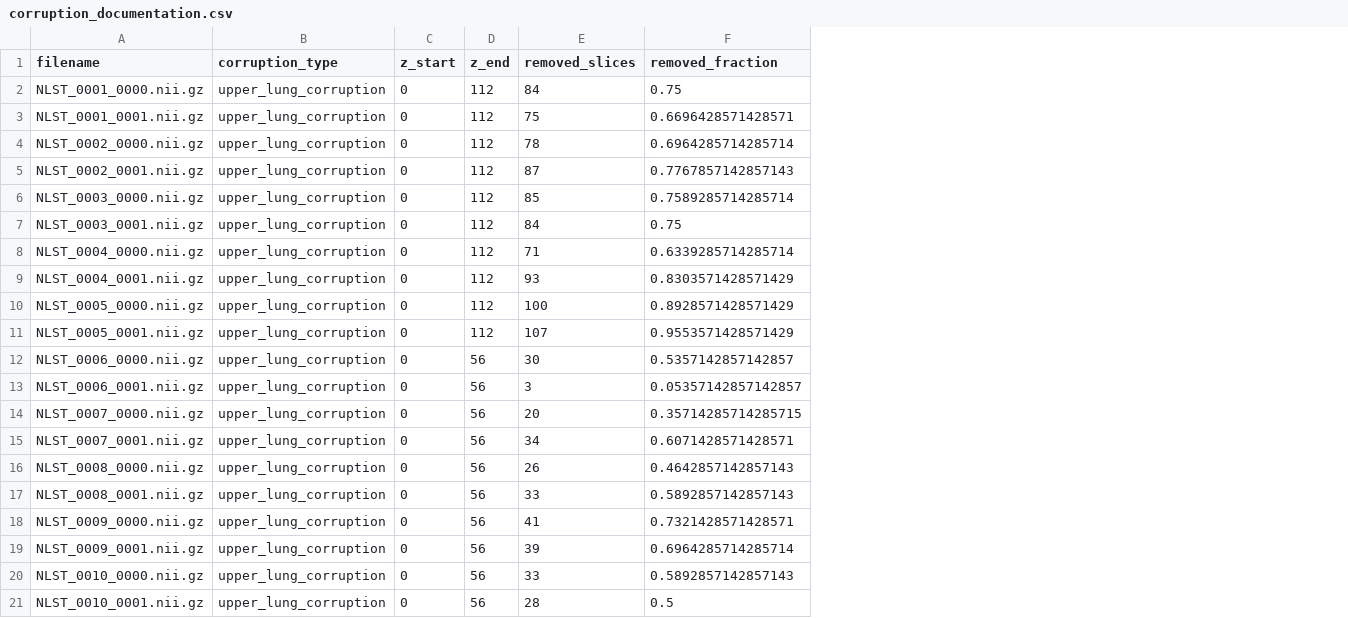
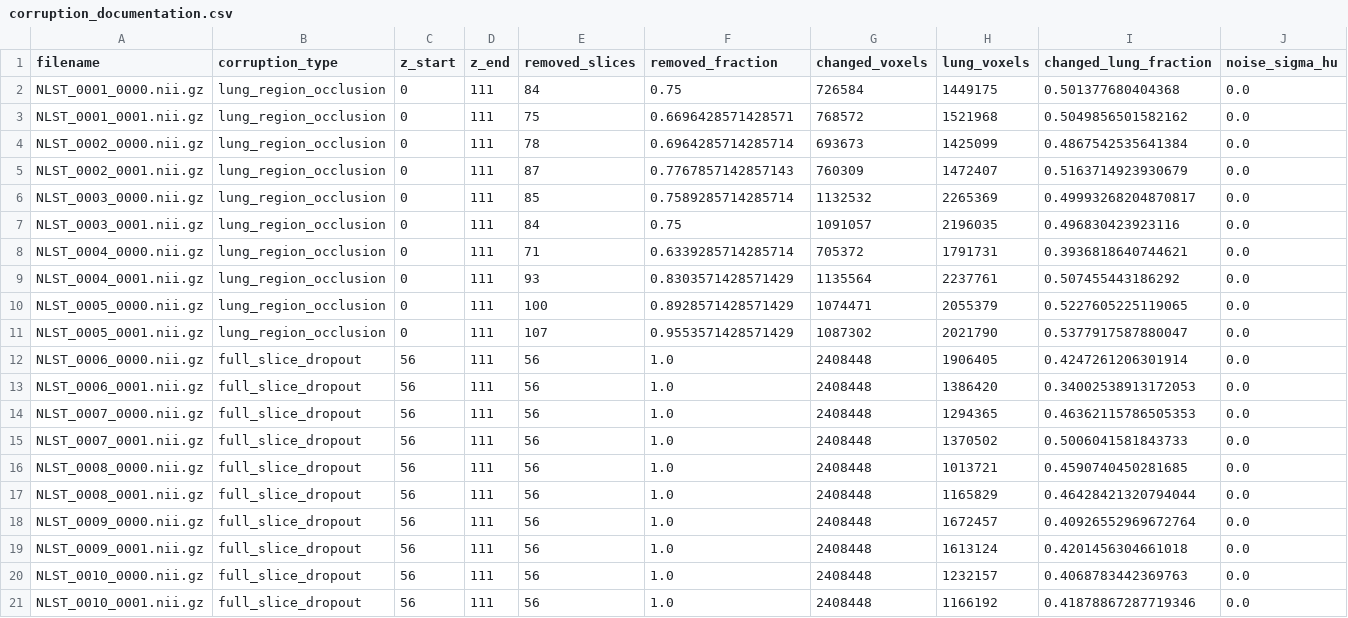
Before and after one commit to Kotronon/Camp2, a CSV file: corruption_documentation.csv, drawn as a sheet; only a part is shown; the diff covers the shown part only; the diff names each change by its address in the sheet, - before the commit and + after, or states it on an @@ line.

```diff
--- a/corruption_documentation.csv
+++ b/corruption_documentation.csv
+column G (changed_voxels), rows 2-21: 726584 | 768572 | 693673 | 760309 | 1132532 | 1091057 | 705372 | 1135564 | 1074471 | 1087302 | 2408448 | 2408448 | 2408448 | 2408448 | 2408448 | 2408448 | 2408448 | 2408448 | 2408448 | 2408448
+column H (lung_voxels), rows 2-21: 1449175 | 1521968 | 1425099 | 1472407 | 2265369 | 2196035 | 1791731 | 2237761 | 2055379 | 2021790 | 1906405 | 1386420 | 1294365 | 1370502 | 1013721 | 1165829 | 1672457 | 1613124 | 1232157 | 1166192
+column I (changed_lung_fraction), rows 2-21: 0.501377680404368 | 0.5049856501582162 | 0.4867542535641384 | 0.5163714923930679 | 0.49993268204870817 | 0.496830423923116 | 0.3936818640744621 | 0.507455443186292 | 0.5227605225119065 | 0.5377917587880047 | 0.4247261206301914 | 0.34002538913172053 | 0.46362115786505353 | 0.5006041581843733 | 0.4590740450281685 | 0.46428421320794044 | 0.40926552969672764 | 0.4201456304661018 | 0.4068783442369763 | 0.41878867287719346
+column J (noise_sigma_hu), rows 2-21: all 0.0
-B2:B11 (corruption_type): upper_lung_corruption
+B2:B11 (corruption_type): lung_region_occlusion
-D2:D11 (z_end): 112
+D2:D11 (z_end): 111
-B12:B21 (corruption_type): upper_lung_corruption
+B12:B21 (corruption_type): full_slice_dropout
-C12:C21 (z_start): 0
+C12:C21 (z_start): 56
-D12:D21 (z_end): 56
+D12:D21 (z_end): 111
-E12 (removed_slices): 30
+E12 (removed_slices): 56
-F12 (removed_fraction): 0.5357142857142857
+F12 (removed_fraction): 1.0
-E13 (removed_slices): 3
+E13 (removed_slices): 56
-F13 (removed_fraction): 0.05357142857142857
+F13 (removed_fraction): 1.0
-E14 (removed_slices): 20
+E14 (removed_slices): 56
-F14 (removed_fraction): 0.35714285714285715
+F14 (removed_fraction): 1.0
-E15 (removed_slices): 34
+E15 (removed_slices): 56
-F15 (removed_fraction): 0.6071428571428571
+F15 (removed_fraction): 1.0
-E16 (removed_slices): 26
+E16 (removed_slices): 56
-F16 (removed_fraction): 0.4642857142857143
+F16 (removed_fraction): 1.0
-E17 (removed_slices): 33
+E17 (removed_slices): 56
-F17 (removed_fraction): 0.5892857142857143
+F17 (removed_fraction): 1.0
-E18 (removed_slices): 41
+E18 (removed_slices): 56
-F18 (removed_fraction): 0.7321428571428571
+F18 (removed_fraction): 1.0
-E19 (removed_slices): 39
+E19 (removed_slices): 56
-F19 (removed_fraction): 0.6964285714285714
+F19 (removed_fraction): 1.0
-E20 (removed_slices): 33
+E20 (removed_slices): 56
-F20 (removed_fraction): 0.5892857142857143
+F20 (removed_fraction): 1.0
-E21 (removed_slices): 28
+E21 (removed_slices): 56
-F21 (removed_fraction): 0.5
+F21 (removed_fraction): 1.0
```
Also changed, not shown: 2 added columns and 40 edited cells elsewhere in this file, 11 other files.
